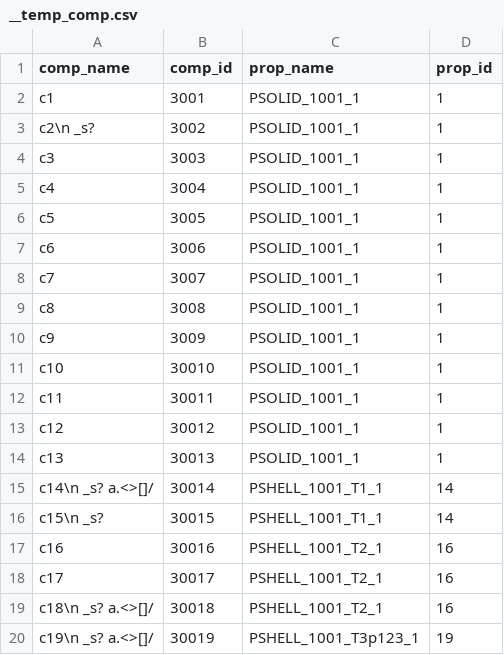
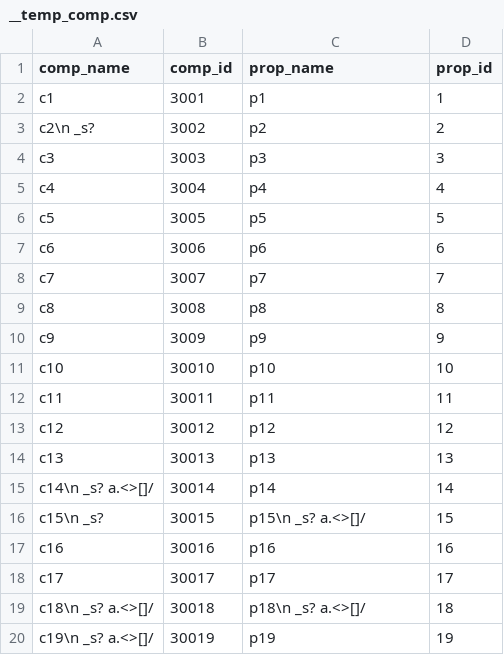
Before and after one commit to zbingf/TclPyHyperWorks, a CSV file: hm/Materials/__temp_comp.csv, drawn as a sheet.

```diff
--- a/hm/Materials/__temp_comp.csv
+++ b/hm/Materials/__temp_comp.csv
@@ -1,20 +1,20 @@
 comp_name,comp_id,prop_name,prop_id
-c1,3001,PSOLID_1001_1,1
-c2\n _s?,3002,PSOLID_1001_1,1
-c3,3003,PSOLID_1001_1,1
-c4,3004,PSOLID_1001_1,1
-c5,3005,PSOLID_1001_1,1
-c6,3006,PSOLID_1001_1,1
-c7,3007,PSOLID_1001_1,1
-c8,3008,PSOLID_1001_1,1
-c9,3009,PSOLID_1001_1,1
-c10,30010,PSOLID_1001_1,1
-c11,30011,PSOLID_1001_1,1
-c12,30012,PSOLID_1001_1,1
-c13,30013,PSOLID_1001_1,1
-c14\n _s? a.<>[]/,30014,PSHELL_1001_T1_1,14
-c15\n _s?,30015,PSHELL_1001_T1_1,14
-c16,30016,PSHELL_1001_T2_1,16
-c17,30017,PSHELL_1001_T2_1,16
-c18\n _s? a.<>[]/,30018,PSHELL_1001_T2_1,16
-c19\n _s? a.<>[]/,30019,PSHELL_1001_T3p123_1,19
+c1,3001,p1,1
+c2\n _s?,3002,p2,2
+c3,3003,p3,3
+c4,3004,p4,4
+c5,3005,p5,5
+c6,3006,p6,6
+c7,3007,p7,7
+c8,3008,p8,8
+c9,3009,p9,9
+c10,30010,p10,10
+c11,30011,p11,11
+c12,30012,p12,12
+c13,30013,p13,13
+c14\n _s? a.<>[]/,30014,p14,14
+c15\n _s?,30015,p15\n _s? a.<>[]/,15
+c16,30016,p16,16
+c17,30017,p17,17
+c18\n _s? a.<>[]/,30018,p18\n _s? a.<>[]/,18
+c19\n _s? a.<>[]/,30019,p19,19
```
Also changed, not shown: hm/Materials/__temp_prop.csv, 5 other files.
